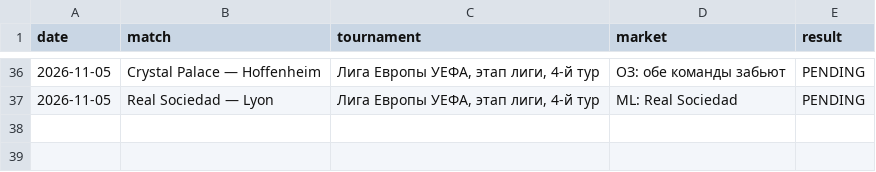
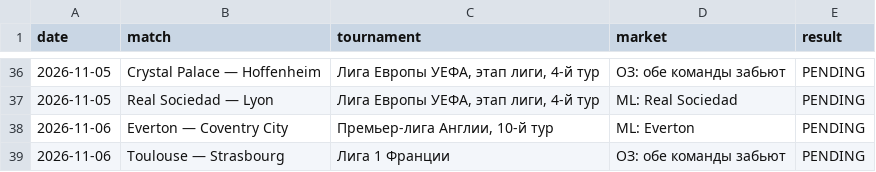
Before and after one commit to Abrukovs/football-daily-analysis, a CSV file: bets_journal.csv, drawn as a sheet; only a part is shown, gaps mark what is left out; the diff names each change by its address in the sheet, - before the commit and + after, or states it on an @@ line.

```diff
--- a/bets_journal.csv
+++ b/bets_journal.csv
+row 38: 2026-11-06 | Everton — Coventry City | Премьер-лига Англии, 10-й тур | ML: Everton | PENDING
+row 39: 2026-11-06 | Toulouse — Strasbourg | Лига 1 Франции | ОЗ: обе команды забьют | PENDING
```
Also changed, not shown: 1 other file.
